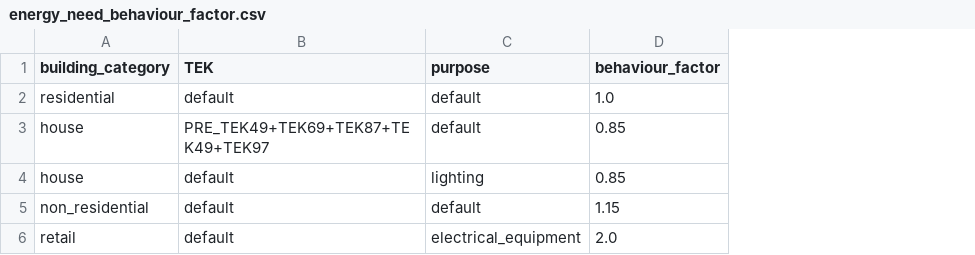
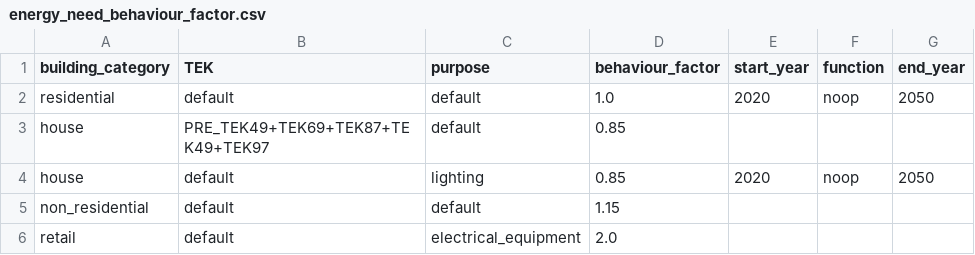
Before and after one commit to NVE/ebm, a CSV file: ebm/data/energy_need_behaviour_factor.csv, drawn as a sheet; the diff names each change by its address in the sheet, - before the commit and + after, or states it on an @@ line.

Commit message:
#2632 Add empty years

```diff
--- a/ebm/data/energy_need_behaviour_factor.csv
+++ b/ebm/data/energy_need_behaviour_factor.csv
+column E (start_year), rows 2-4: 2020 |  | 2020
+column F (function), rows 2-4: noop |  | noop
+column G (end_year), rows 2-4: 2050 |  | 2050
```
